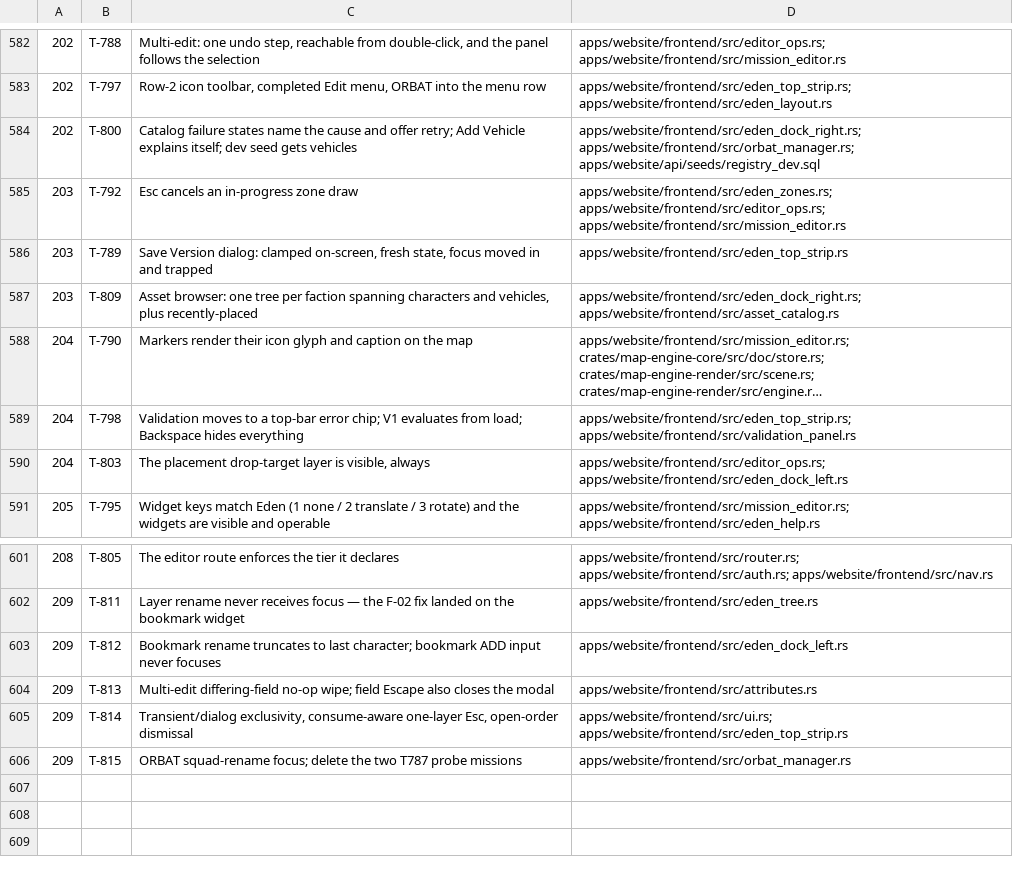
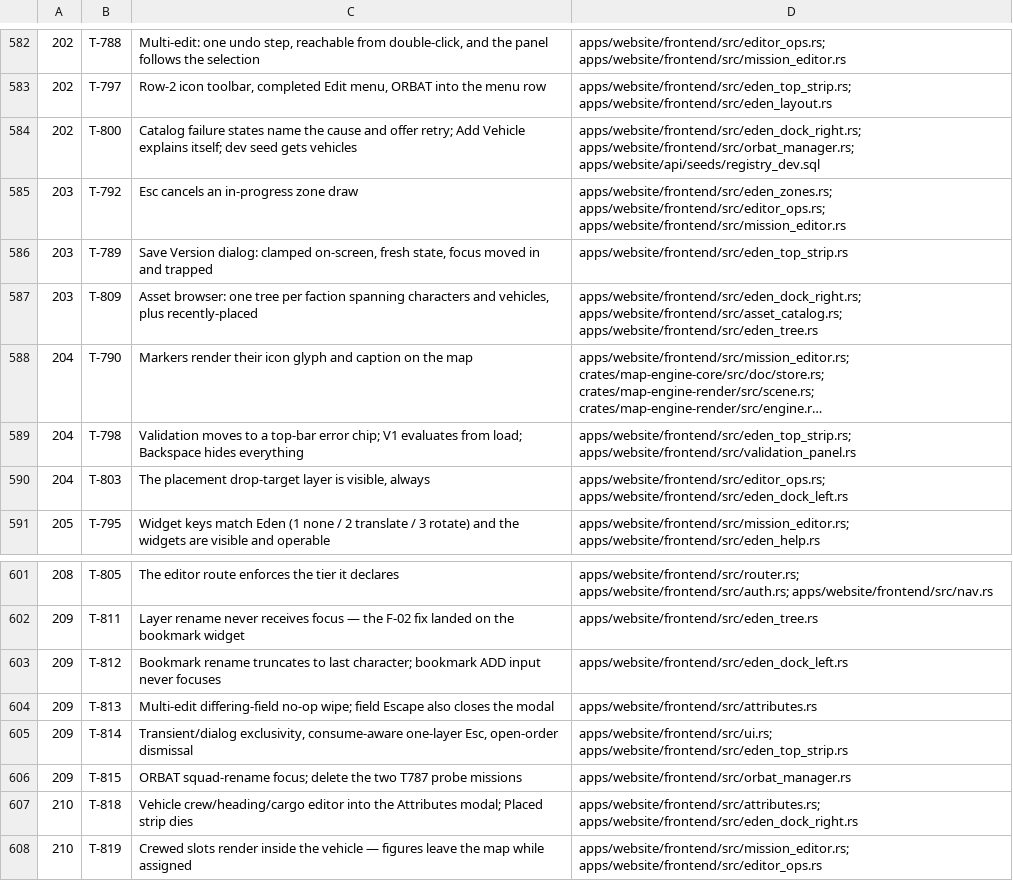
Before and after one commit to darkforce09/TBD-reforger, a TSV file: docs/platform/wave_plan.tsv, drawn as a sheet; only a part is shown, gaps mark what is left out; long unchanged cells end in …; the diff names each change by its address in the sheet, - before the commit and + after, or states it on an @@ line.

```diff
--- a/docs/platform/wave_plan.tsv
+++ b/docs/platform/wave_plan.tsv
-D587: apps/website/frontend/src/eden_dock_right.rs; apps/website/frontend/src/asset_catalog.rs
+D587: apps/website/frontend/src/eden_dock_right.rs; apps/website/frontend/src/asset_catalog.rs; apps/website/frontend/src/eden_tree.rs
+row 607: 210 | T-818 | Vehicle crew/heading/cargo editor into the Attributes modal; Placed strip dies | apps/website/frontend/src/attributes.rs; apps/website/frontend/src/eden_dock_right.rs
+row 608: 210 | T-819 | Crewed slots render inside the vehicle — figures leave the map while assigned | apps/website/frontend/src/mission_editor.rs; apps/website/frontend/src/editor_ops.rs
```
Also changed, not shown: 2 other files.
